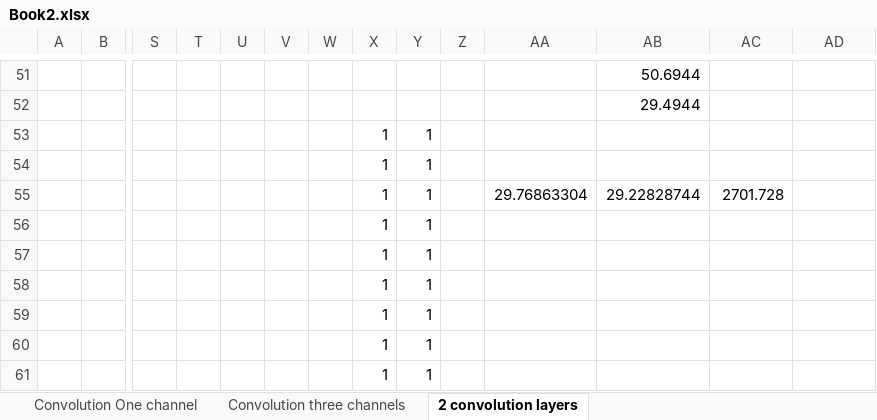
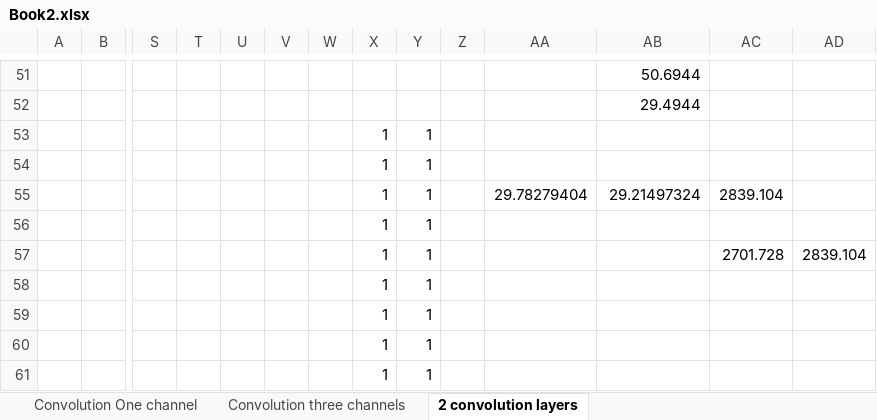
Before and after one commit to fgiannesini/NeuralNetwork, an Excel workbook: Book2.xlsx, sheet 2 convolution layers, drawn as a sheet; only a part is shown, gaps mark what is left out; values as stored, in another font and other column widths than the file's, no borders; removed rows and columns are numbered as before the commit, all else as after; rows hold the shown columns only; the diff covers the shown part only; the diff names each change by its address in the sheet, - before the commit and + after, or states it on an @@ line.

Commit message:
Correct 2 convolution layers Tu

```diff
--- a/Book2.xlsx (sheet 2 convolution layers)
+++ b/Book2.xlsx (sheet 2 convolution layers)
-row 55:  |  |  |  |  |  |  | 1 | 1 |  | 29.76863304 | 29.22828744 | 2701.728
+row 55:  |  |  |  |  |  |  | 1 | 1 |  | 29.78279404 | 29.21497324 | 2839.104
-AC57: (empty)
+AC57: 2701.728
-AD57: (empty)
+AD57: 2839.104
```
Also changed, not shown: 7 added rows, 7 removed rows and 18 edited cells elsewhere in this sheet, 2 other files.
